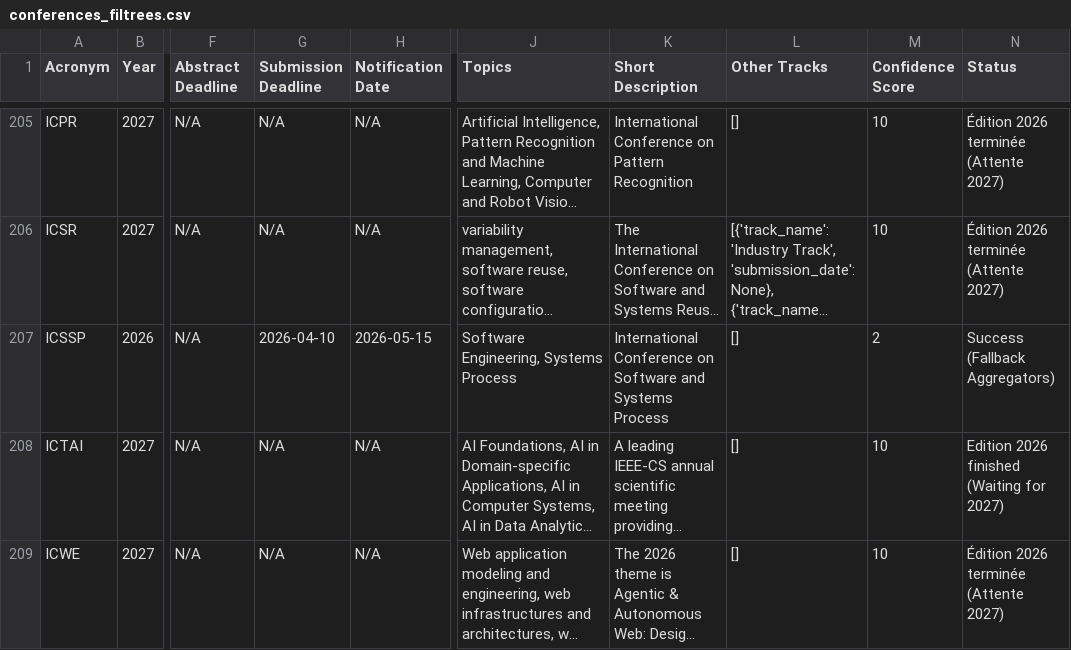
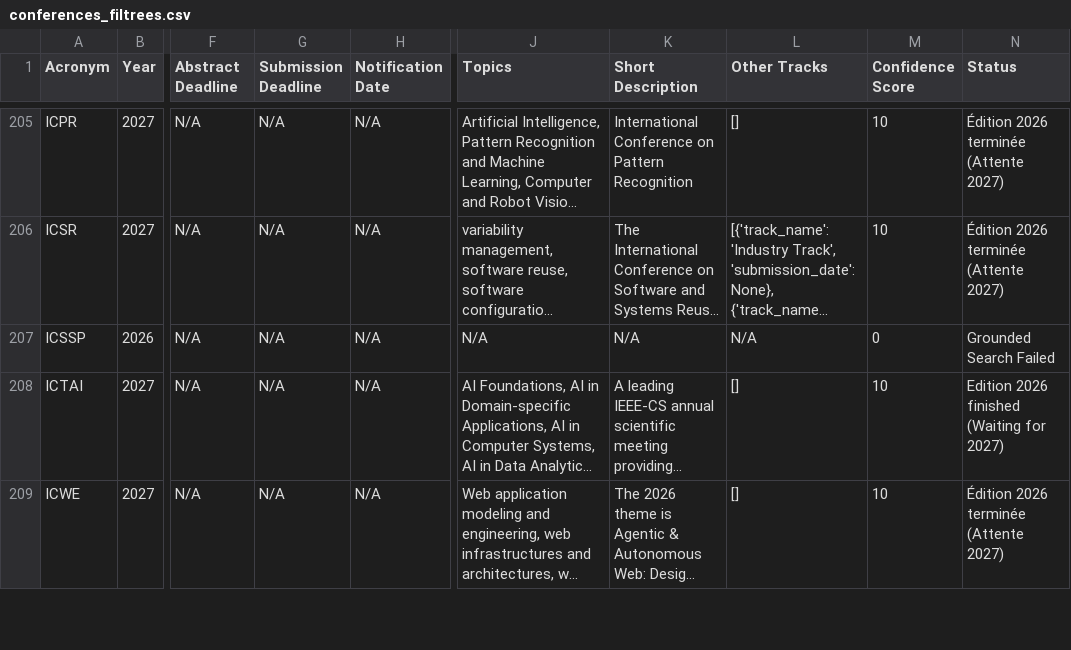
Before and after one commit to JohanPy/ICORESearch, a CSV file: conferences_filtrees.csv, drawn as a sheet; only a part is shown, gaps mark what is left out; long unchanged cells end in …; the diff covers the shown part only; the diff names each change by its address in the sheet, - before the commit and + after, or states it on an @@ line.

```diff
--- a/conferences_filtrees.csv
+++ b/conferences_filtrees.csv
-G207 (Submission Deadline): 2026-04-10
+G207 (Submission Deadline): N/A
-H207 (Notification Date): 2026-05-15
+H207 (Notification Date): N/A
-J207 (Topics): Software Engineering, Systems Process
+J207 (Topics): N/A
-K207 (Short Description): International Conference on Software and Systems Process
+K207 (Short Description): N/A
-L207 (Other Tracks): []
+L207 (Other Tracks): N/A
-M207 (Confidence Score): 2
+M207 (Confidence Score): 0
-N207 (Status): Success (Fallback Aggregators)
+N207 (Status): Grounded Search Failed
```
Also changed, not shown: 35 edited cells elsewhere in this file, 1 other file.
